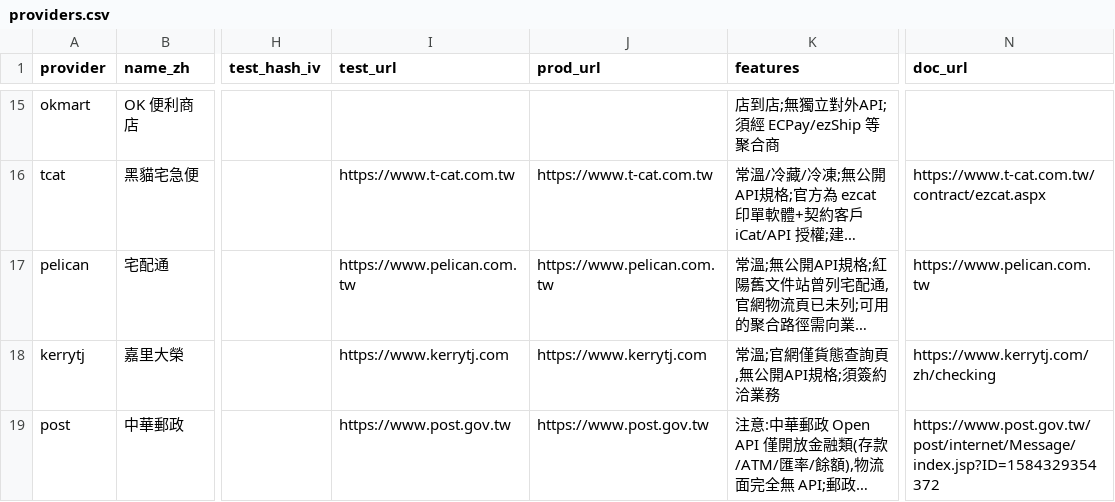
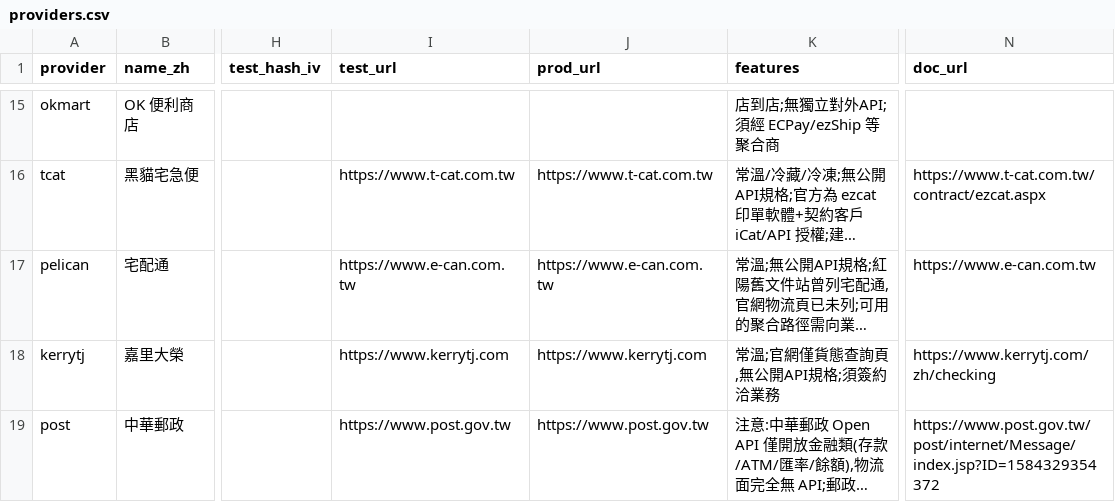
Before and after one commit to Moksa1123/taiwan-ecommerce-toolkit, a CSV file: logistics-cli/assets/taiwan-logistics/data/providers.csv, drawn as a sheet; only a part is shown, gaps mark what is left out; long unchanged cells end in …; the diff names each change by its address in the sheet, - before the commit and + after, or states it on an @@ line.

```diff
--- a/logistics-cli/assets/taiwan-logistics/data/providers.csv
+++ b/logistics-cli/assets/taiwan-logistics/data/providers.csv
-I17 (test_url): https://www.pelican.com.tw
+I17 (test_url): https://www.e-can.com.tw
-J17 (prod_url): https://www.pelican.com.tw
+J17 (prod_url): https://www.e-can.com.tw
-N17 (doc_url): https://www.pelican.com.tw
+N17 (doc_url): https://www.e-can.com.tw
```
Also changed, not shown: taiwan-logistics/data/providers.csv, 5 other files.
